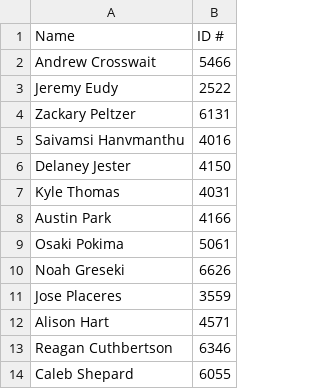
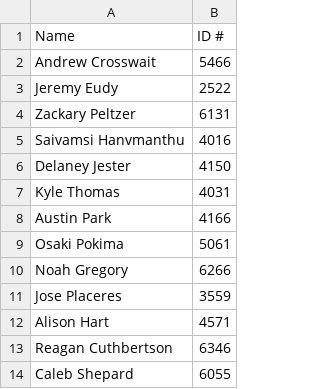
Before and after one commit to FPSIT/SIT_Records, a CSV file: meetings/attendance/2019/01/22.csv, drawn as a sheet; removed rows and columns are numbered as before the commit, all else as after; the diff names each change by its address in the sheet, - before the commit and + after, or states it on an @@ line.

Commit message:
attendance
added 2/5 and made corrections on 1/22

```diff
--- a/meetings/attendance/2019/01/22.csv
+++ b/meetings/attendance/2019/01/22.csv
-row 10: Noah Greseki | 6626
+row 10: Noah Gregory | 6266
```
Also changed, not shown: 1 other file.
